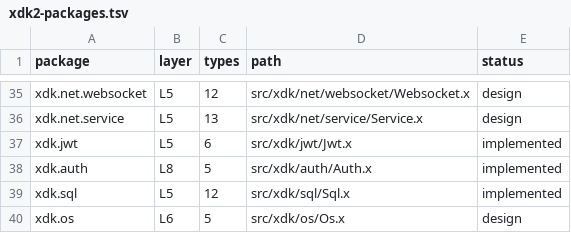
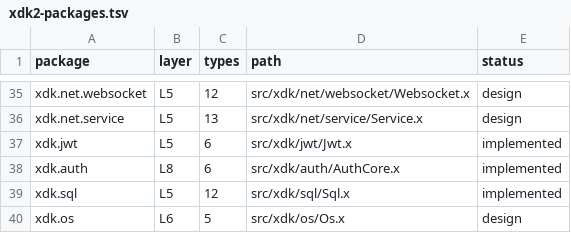
Before and after one commit to xnull-clang/xnull, a TSV file: src/xdk/xdk2-packages.tsv, drawn as a sheet; only a part is shown, gaps mark what is left out.

Commit message:
feat(auth): add bearer header parsing and http auth example

```diff
--- a/src/xdk/xdk2-packages.tsv
+++ b/src/xdk/xdk2-packages.tsv
@@ -37,3 +37,3 @@ xdk.net.service	L5	13	src/xdk/net/service/Service.x	design
 xdk.jwt	L5	6	src/xdk/jwt/Jwt.x	implemented
-xdk.auth	L8	5	src/xdk/auth/Auth.x	implemented
+xdk.auth	L8	6	src/xdk/auth/AuthCore.x	implemented
 xdk.sql	L5	12	src/xdk/sql/Sql.x	implemented
```
Also changed, not shown: 12 other files.
